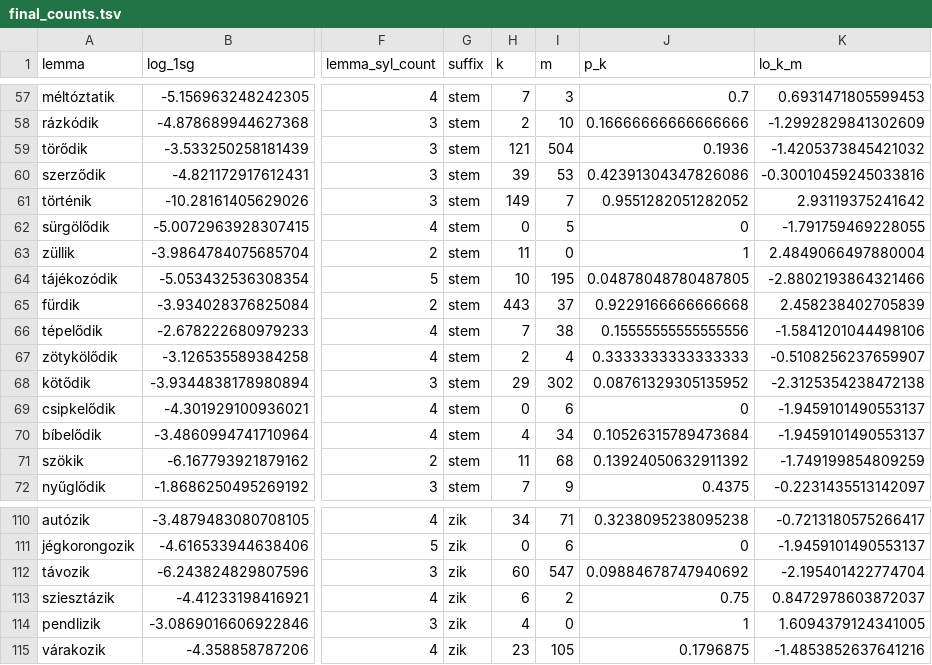
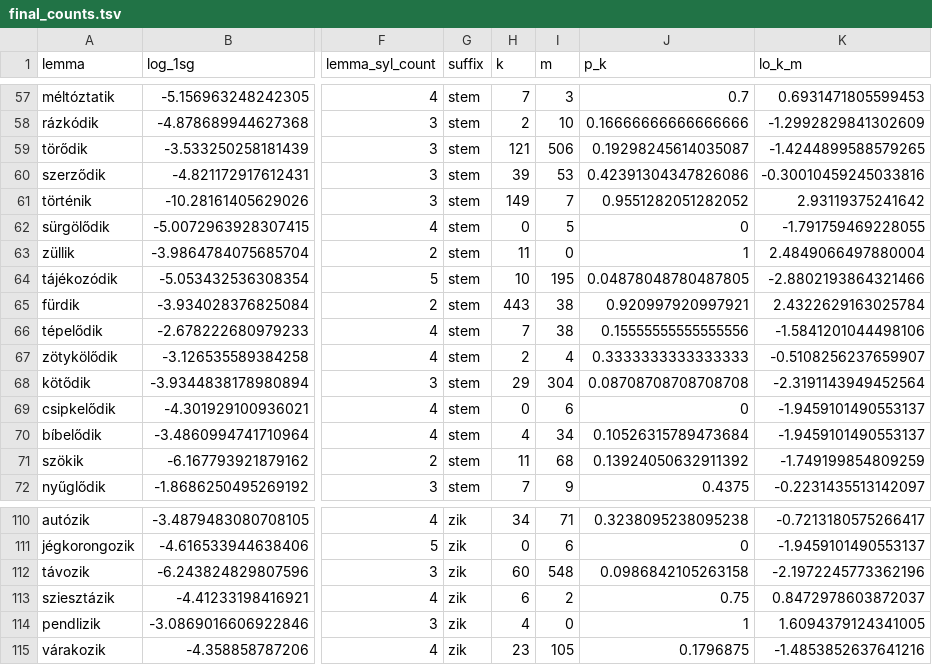
Before and after one commit to petyaracz/PokkRacz2027vonaglik, a TSV file: dat/final_counts.tsv, drawn as a sheet; only a part is shown, gaps mark what is left out; the diff covers the shown part only; the diff names each change by its address in the sheet, - before the commit and + after, or states it on an @@ line.

```diff
--- a/dat/final_counts.tsv
+++ b/dat/final_counts.tsv
-I59 (m): 504
+I59 (m): 506
-J59 (p_k): 0.1936
+J59 (p_k): 0.19298245614035087
-K59 (lo_k_m): -1.4205373845421032
+K59 (lo_k_m): -1.4244899588579265
-I65 (m): 37
+I65 (m): 38
-J65 (p_k): 0.9229166666666668
+J65 (p_k): 0.920997920997921
-K65 (lo_k_m): 2.458238402705839
+K65 (lo_k_m): 2.4322629163025784
-I68 (m): 302
+I68 (m): 304
-J68 (p_k): 0.08761329305135952
+J68 (p_k): 0.08708708708708708
-K68 (lo_k_m): -2.3125354238472138
+K68 (lo_k_m): -2.3191143949452564
-I112 (m): 547
+I112 (m): 548
-J112 (p_k): 0.09884678747940692
+J112 (p_k): 0.0986842105263158
-K112 (lo_k_m): -2.195401422774704
+K112 (lo_k_m): -2.1972245773362196
```
Also changed, not shown: 27 edited cells elsewhere in this file, dat/best_model_summary.tsv, dat/sample_counts.tsv, 15 other files.
